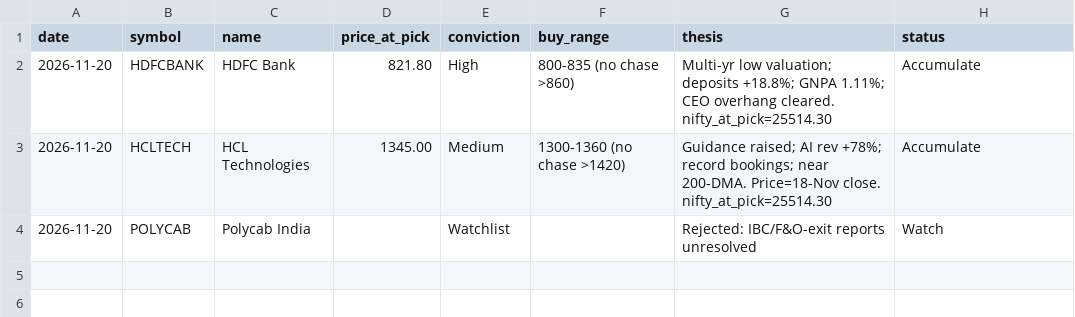
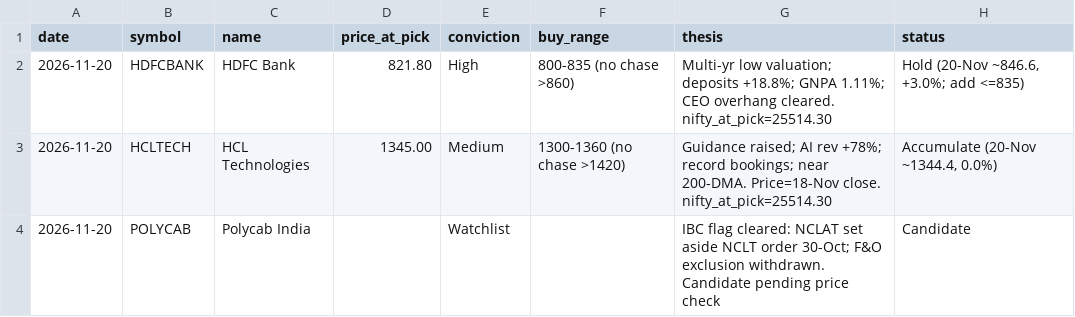
Before and after one commit to Hari251193/Wisprflow-alternate, a CSV file: stock-advisor/picks.csv, drawn as a sheet.

```diff
--- a/stock-advisor/picks.csv
+++ b/stock-advisor/picks.csv
@@ -1,4 +1,4 @@
 date,symbol,name,price_at_pick,conviction,buy_range,thesis,status
-2026-11-20,HDFCBANK,HDFC Bank,821.80,High,800-835 (no chase >860),"Multi-yr low valuation; deposits +18.8%; GNPA 1.11%; CEO overhang cleared. nifty_at_pick=25514.30",Accumulate
-2026-11-20,HCLTECH,HCL Technologies,1345.00,Medium,1300-1360 (no chase >1420),"Guidance raised; AI rev +78%; record bookings; near 200-DMA. Price=18-Nov close. nifty_at_pick=25514.30",Accumulate
-2026-11-20,POLYCAB,Polycab India,,Watchlist,,Rejected: IBC/F&O-exit reports unresolved,Watch
+2026-11-20,HDFCBANK,HDFC Bank,821.80,High,800-835 (no chase >860),Multi-yr low valuation; deposits +18.8%; GNPA 1.11%; CEO overhang cleared. nifty_at_pick=25514.30,"Hold (20-Nov ~846.6, +3.0%; add <=835)"
+2026-11-20,HCLTECH,HCL Technologies,1345.00,Medium,1300-1360 (no chase >1420),Guidance raised; AI rev +78%; record bookings; near 200-DMA. Price=18-Nov close. nifty_at_pick=25514.30,"Accumulate (20-Nov ~1344.4, 0.0%)"
+2026-11-20,POLYCAB,Polycab India,,Watchlist,,IBC flag cleared: NCLAT set aside NCLT order 30-Oct; F&O exclusion withdrawn. Candidate pending price check,Candidate
```
Also changed, not shown: 1 other file.
